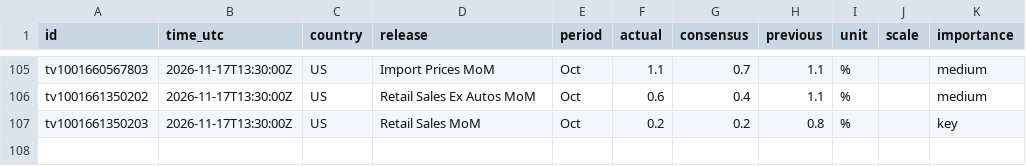
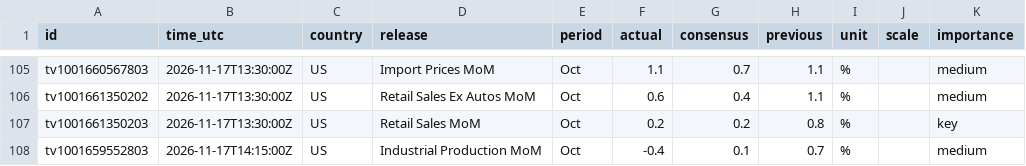
Before and after one commit to mrmikerbrown-maker/Pulse-Site-Demo-v1-Not-Public, a CSV file: calendar/data/history.csv, drawn as a sheet; only a part is shown, gaps mark what is left out; the diff names each change by its address in the sheet, - before the commit and + after, or states it on an @@ line.

```diff
--- a/calendar/data/history.csv
+++ b/calendar/data/history.csv
+row 108: tv1001659552803 | 2026-11-17T14:15:00Z | US | Industrial Production MoM | Oct | -0.4 | 0.1 | 0.7 | % |  | medium
```
Also changed, not shown: 1 other file.
